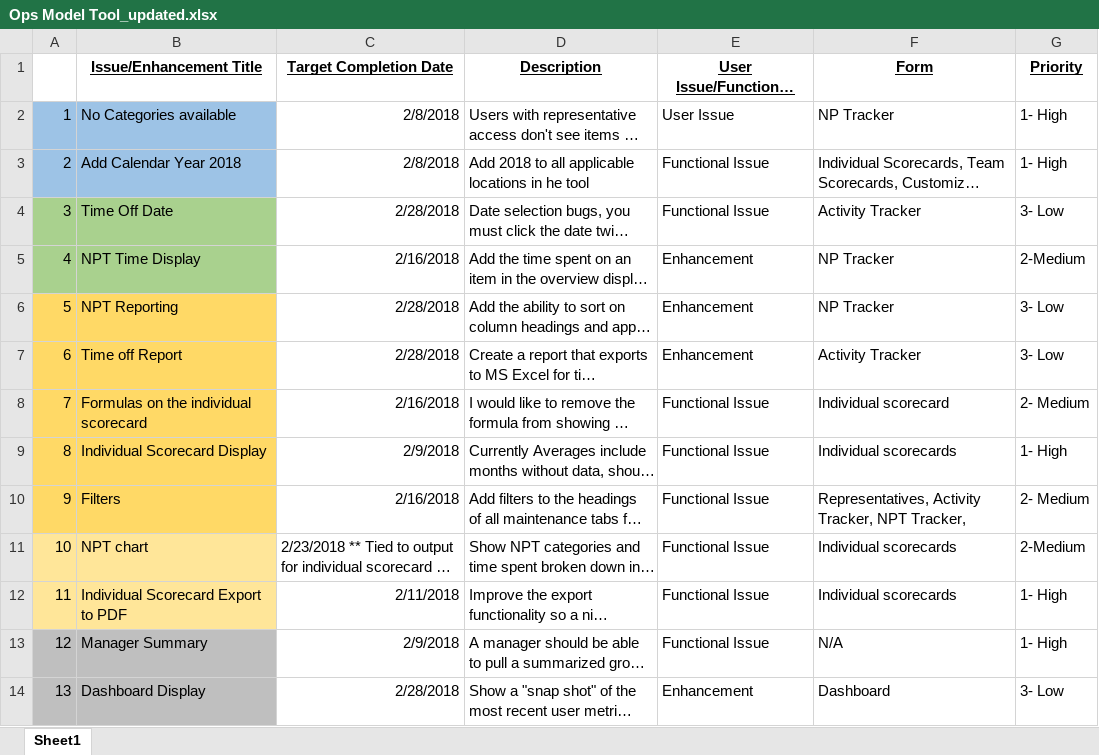
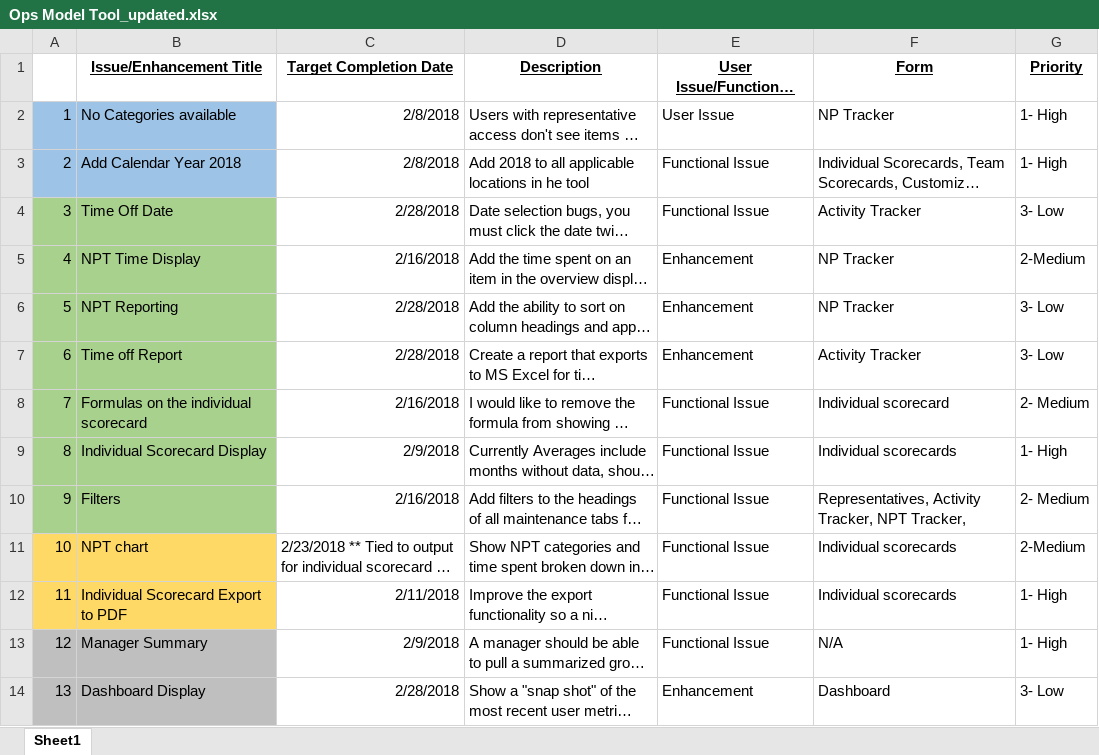
Before and after one commit to MartiresAlbertRick/PROTO_Ops, an Excel workbook: OPSCO_Web/ImportFile/Ops Model Tool_updated.xlsx, sheet Sheet1, drawn as a sheet; only a part is shown; long unchanged cells end in …; values as stored, in another font and other column widths than the file's, no borders; the diff names each change by its address in the sheet, - before the commit and + after, or states it on an @@ line.

```diff
--- a/OPSCO_Web/ImportFile/Ops Model Tool_updated.xlsx (sheet Sheet1)
+++ b/OPSCO_Web/ImportFile/Ops Model Tool_updated.xlsx (sheet Sheet1)
-A6:B10 fill: #FFD966
+A6:B10 fill: #A9D18E
-A11:B12 fill: #FFE699
+A11:B12 fill: #FFD966
```
Also changed, not shown: 39 other files.
